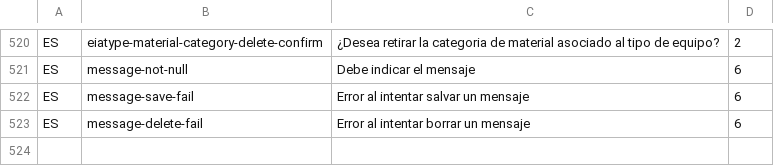
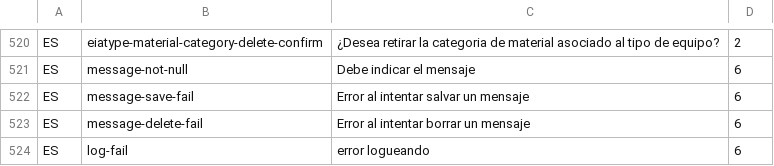
Before and after one commit to idbcgroup/GMH, a CSV file: ejb/src/main/resources/messages.csv, drawn as a sheet; only a part is shown, gaps mark what is left out.

```diff
--- a/ejb/src/main/resources/messages.csv
+++ b/ejb/src/main/resources/messages.csv
@@ -523 +523,2 @@ ES,message-save-fail,Error al intentar salvar un mensaje,6
 ES,message-delete-fail,Error al intentar borrar un mensaje,6
+ES,log-fail,error logueando,6
```
Also changed, not shown: 5 other files.
